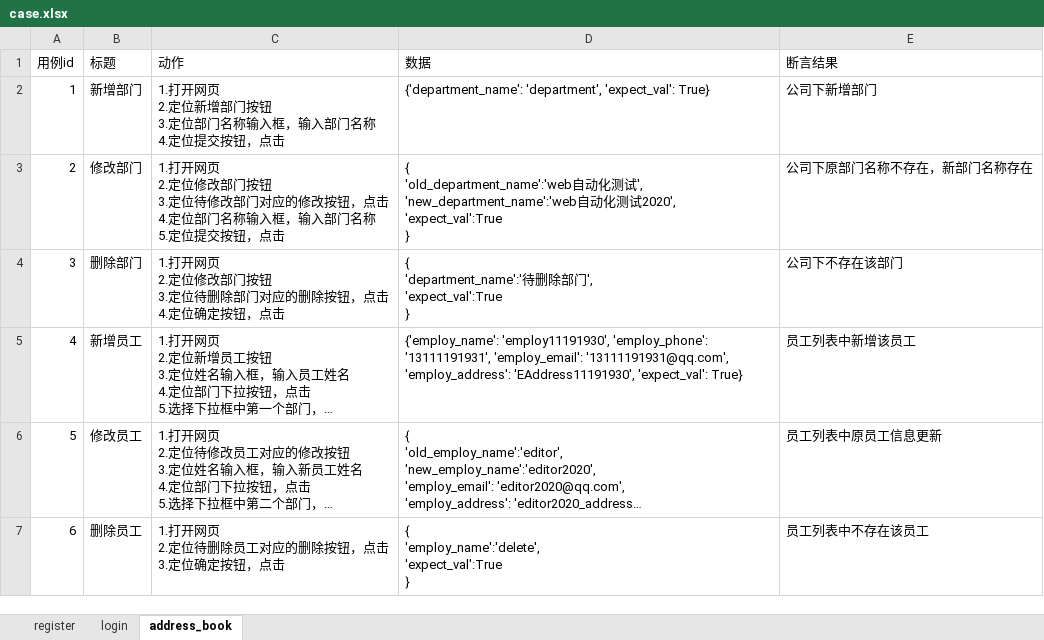
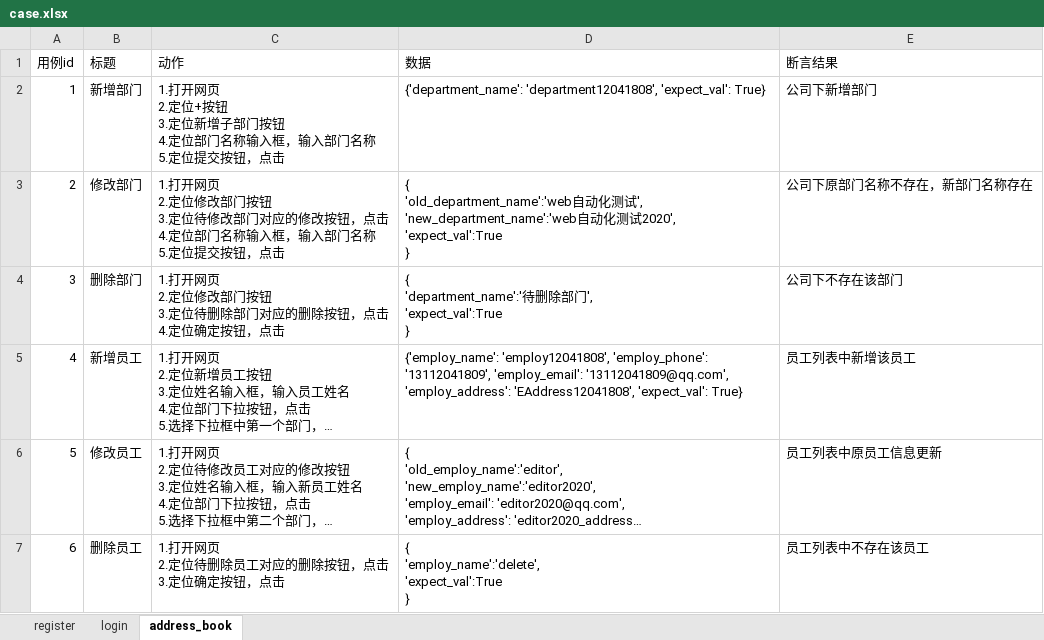
Before and after one commit to Lwangmengyuan/MeetingManagement, an Excel workbook: data/case.xlsx, sheet address_book, drawn as a sheet; long unchanged cells end in …; values as stored, in another font and other column widths than the file's, no borders; ↵ is a line break in a cell; the diff names each change by its address in the sheet, - before the commit and + after, or states it on an @@ line.

```diff
--- a/data/case.xlsx (sheet address_book)
+++ b/data/case.xlsx (sheet address_book)
-C2 (动作): …2.定位新增部门按钮 ↵ 3.定位部门名称输入框，输入部门名称 ↵ 4.定位提交…
+C2 (动作): …2.定位+按钮 ↵ 3.定位新增子部门按钮 ↵ 4.定位部门名称输入框，输入部门名称 ↵ 5.定位提交…
-D2 (数据): {'department_name': 'department', 'expect_val': True}
+D2 (数据): {'department_name': 'department12041808', 'expect_val': True}
-D5 (数据): {'employ_name': 'employ11191930', 'employ_phone': '13111191931', 'employ_email': '13111191931@qq.com', 'employ_address': 'EAddress11191930', 'expect_val': True}
+D5 (数据): {'employ_name': 'employ12041808', 'employ_phone': '13112041809', 'employ_email': '13112041809@qq.com', 'employ_address': 'EAddress12041808', 'expect_val': True}
```
Also changed, not shown: sheet login, sheet register, 8 other files.
